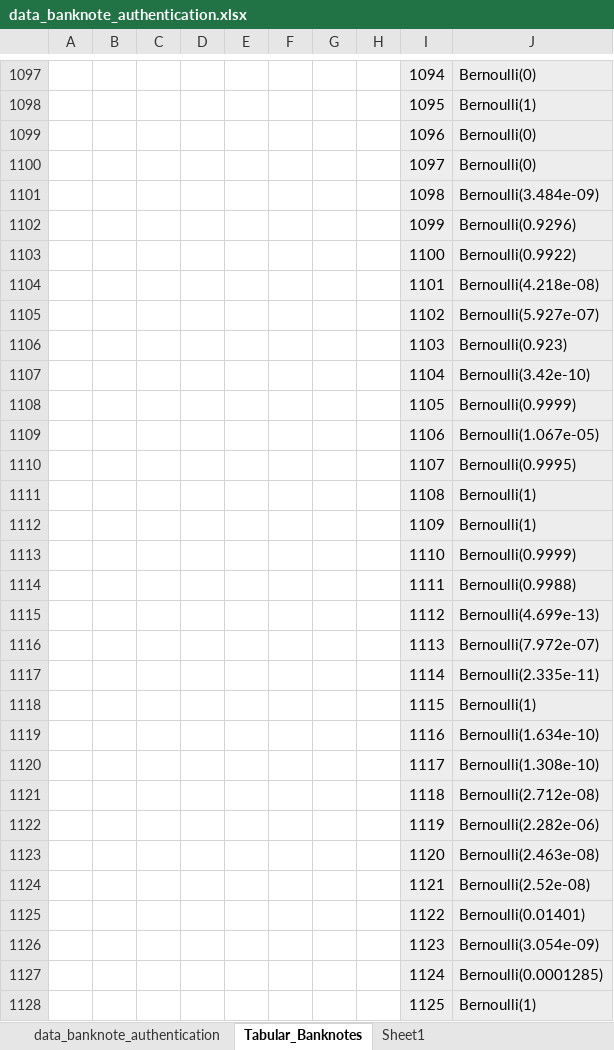
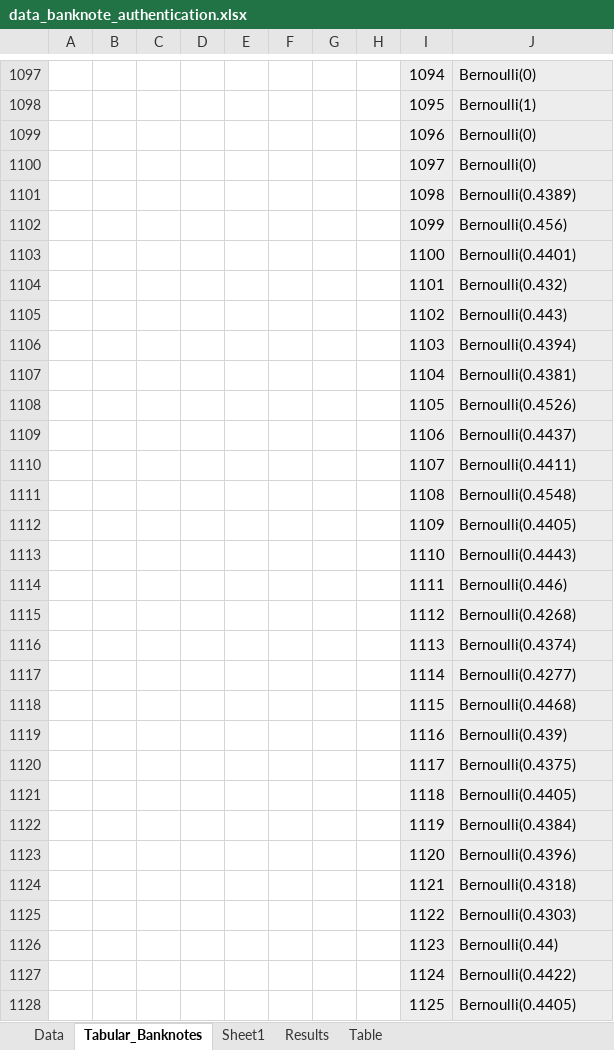
Before and after one commit to gjtempleton/DifferentialPrivacyExperiments, an Excel workbook: data_banknote_authentication.xlsx, sheet Tabular_Banknotes, drawn as a sheet; only a part is shown, gaps mark what is left out; values as stored, in another font and other column widths than the file's, no borders; charts and pictures not drawn; the diff covers the shown part only; the diff names each change by its address in the sheet, - before the commit and + after, or states it on an @@ line.

```diff
--- a/data_banknote_authentication.xlsx (sheet Tabular_Banknotes)
+++ b/data_banknote_authentication.xlsx (sheet Tabular_Banknotes)
-sheet tab: data_banknote_authentication
+sheet tab: Data
+sheet tab: Results
+sheet tab: Table
-J1101: Bernoulli(3.484e-09)
+J1101: Bernoulli(0.4389)
-J1102: Bernoulli(0.9296)
+J1102: Bernoulli(0.456)
-J1103: Bernoulli(0.9922)
+J1103: Bernoulli(0.4401)
-J1104: Bernoulli(4.218e-08)
+J1104: Bernoulli(0.432)
-J1105: Bernoulli(5.927e-07)
+J1105: Bernoulli(0.443)
-J1106: Bernoulli(0.923)
+J1106: Bernoulli(0.4394)
-J1107: Bernoulli(3.42e-10)
+J1107: Bernoulli(0.4381)
-J1108: Bernoulli(0.9999)
+J1108: Bernoulli(0.4526)
-J1109: Bernoulli(1.067e-05)
+J1109: Bernoulli(0.4437)
-J1110: Bernoulli(0.9995)
+J1110: Bernoulli(0.4411)
-J1111: Bernoulli(1)
+J1111: Bernoulli(0.4548)
-J1112: Bernoulli(1)
+J1112: Bernoulli(0.4405)
-J1113: Bernoulli(0.9999)
+J1113: Bernoulli(0.4443)
-J1114: Bernoulli(0.9988)
+J1114: Bernoulli(0.446)
-J1115: Bernoulli(4.699e-13)
+J1115: Bernoulli(0.4268)
-J1116: Bernoulli(7.972e-07)
+J1116: Bernoulli(0.4374)
-J1117: Bernoulli(2.335e-11)
+J1117: Bernoulli(0.4277)
-J1118: Bernoulli(1)
+J1118: Bernoulli(0.4468)
-J1119: Bernoulli(1.634e-10)
+J1119: Bernoulli(0.439)
-J1120: Bernoulli(1.308e-10)
+J1120: Bernoulli(0.4375)
-J1121: Bernoulli(2.712e-08)
+J1121: Bernoulli(0.4405)
-J1122: Bernoulli(2.282e-06)
+J1122: Bernoulli(0.4384)
-J1123: Bernoulli(2.463e-08)
+J1123: Bernoulli(0.4396)
-J1124: Bernoulli(2.52e-08)
+J1124: Bernoulli(0.4318)
-J1125: Bernoulli(0.01401)
+J1125: Bernoulli(0.4303)
-J1126: Bernoulli(3.054e-09)
+J1126: Bernoulli(0.44)
-J1127: Bernoulli(0.0001285)
+J1127: Bernoulli(0.4422)
-J1128: Bernoulli(1)
+J1128: Bernoulli(0.4405)
```
Also changed, not shown: 252 edited cells elsewhere in this sheet, sheet Data, sheet Sheet1, charts or pictures, 2 other files.
